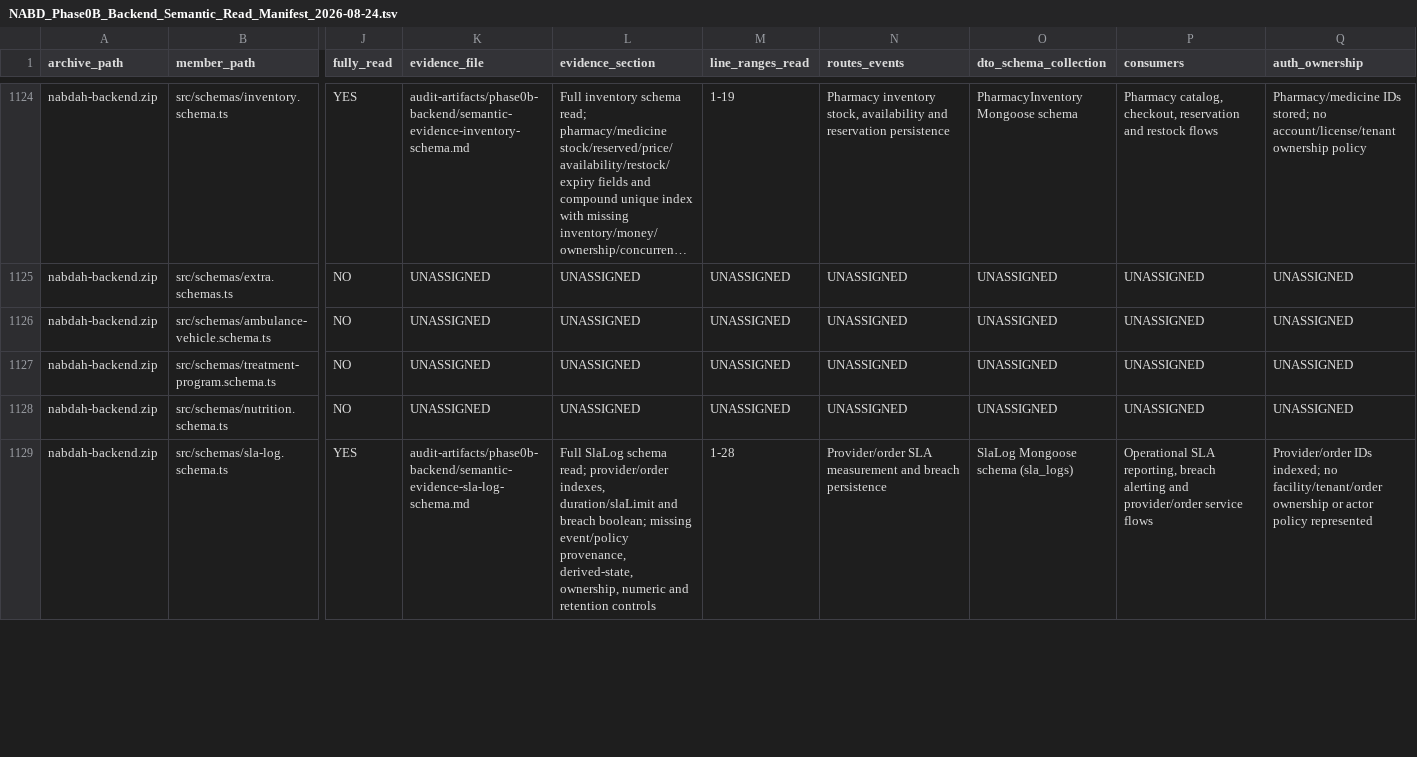
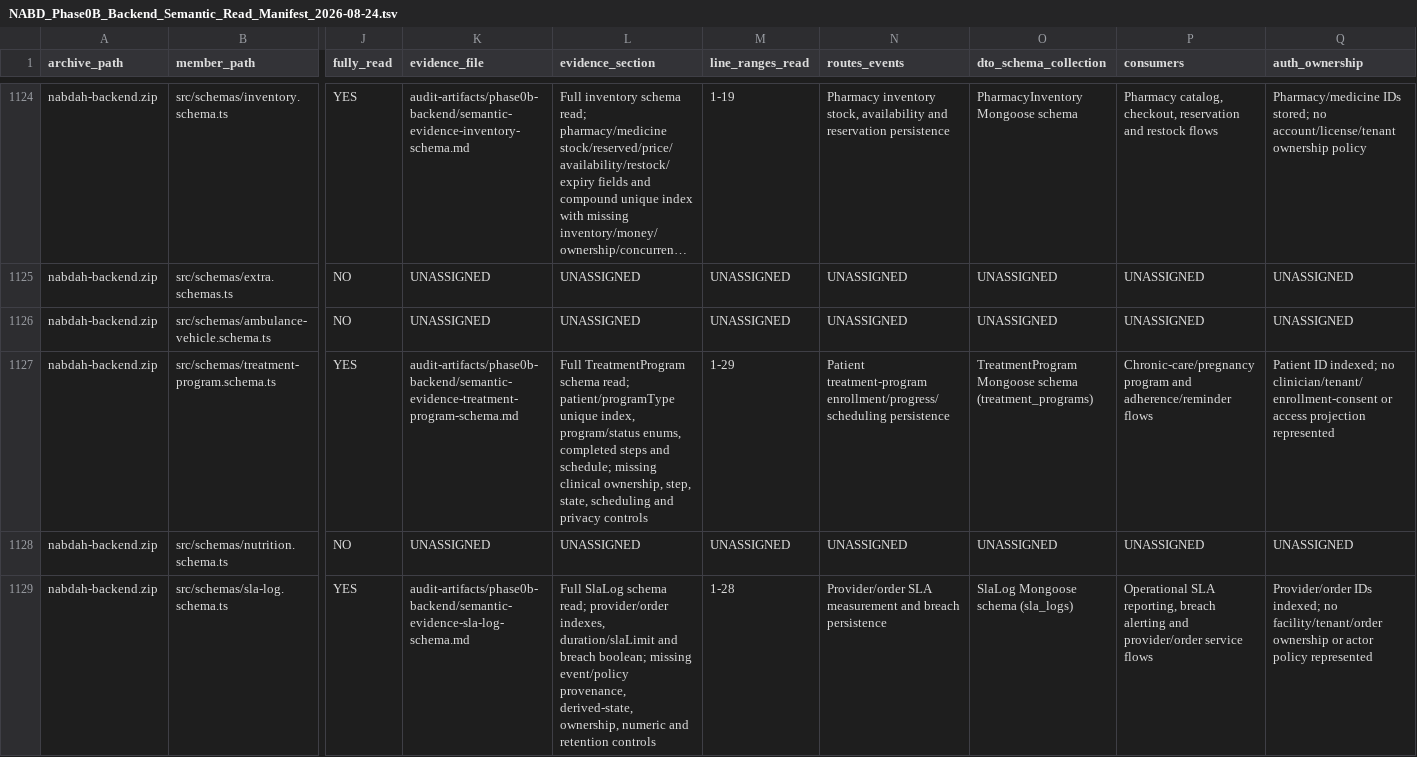
Before and after one commit to obaid08642-ops/new, a TSV file: audit-artifacts/phase0b-backend/NABD_Phase0B_Backend_Semantic_Read_Manifest_2026-08-24.tsv, drawn as a sheet; only a part is shown, gaps mark what is left out; long unchanged cells end in …; the diff covers the shown part only; the diff names each change by its address in the sheet, - before the commit and + after, or states it on an @@ line.

Commit message:
audit: document treatment program schema

```diff
--- a/audit-artifacts/phase0b-backend/NABD_Phase0B_Backend_Semantic_Read_Manifest_2026-08-24.tsv
+++ b/audit-artifacts/phase0b-backend/NABD_Phase0B_Backend_Semantic_Read_Manifest_2026-08-24.tsv
-J1127 (fully_read): NO
+J1127 (fully_read): YES
-K1127 (evidence_file): UNASSIGNED
+K1127 (evidence_file): audit-artifacts/phase0b-backend/semantic-evidence-treatment-program-schema.md
-L1127 (evidence_section): UNASSIGNED
+L1127 (evidence_section): Full TreatmentProgram schema read; patient/programType unique index, program/status enums, completed steps and schedule; missing clinical ownership, step, state, scheduling and privacy controls
-M1127 (line_ranges_read): UNASSIGNED
+M1127 (line_ranges_read): 1-29
-N1127 (routes_events): UNASSIGNED
+N1127 (routes_events): Patient treatment-program enrollment/progress/scheduling persistence
-O1127 (dto_schema_collection): UNASSIGNED
+O1127 (dto_schema_collection): TreatmentProgram Mongoose schema (treatment_programs)
-P1127 (consumers): UNASSIGNED
+P1127 (consumers): Chronic-care/pregnancy program and adherence/reminder flows
-Q1127 (auth_ownership): UNASSIGNED
+Q1127 (auth_ownership): Patient ID indexed; no clinician/tenant/enrollment-consent or access projection represented
```
Also changed, not shown: 4 edited cells elsewhere in this file, 3 other files.
